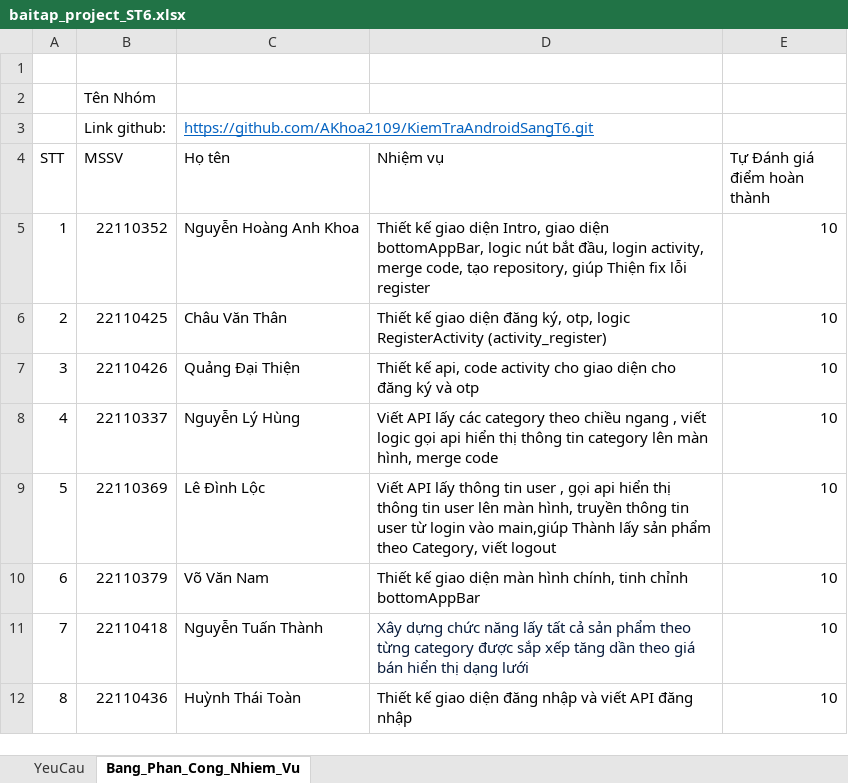
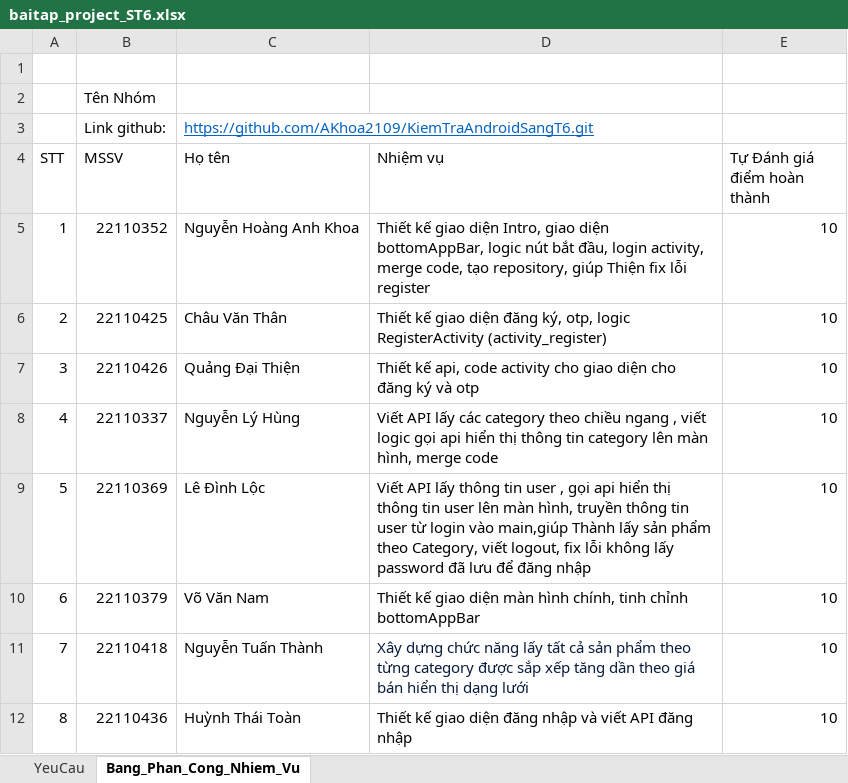
Before and after one commit to AKhoa2109/KiemTraAndroidSangT6, an Excel workbook: baitap_project_ST6.xlsx, sheet Bang_Phan_Cong_Nhiem_Vu, drawn as a sheet; values as stored, in another font and other column widths than the file's, no borders; the diff names each change by its address in the sheet, - before the commit and + after, or states it on an @@ line.

Commit message:
them phan cong

```diff
--- a/baitap_project_ST6.xlsx (sheet Bang_Phan_Cong_Nhiem_Vu)
+++ b/baitap_project_ST6.xlsx (sheet Bang_Phan_Cong_Nhiem_Vu)
-D9 (Nhiệm vụ): …Category, viết logout
+D9 (Nhiệm vụ): …Category, viết logout, fix lỗi không lấy password đã lưu để đăng nhập
```
Also changed, not shown: charts or pictures.
